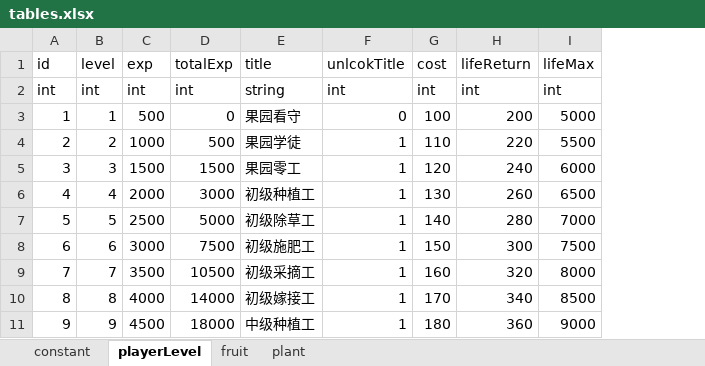
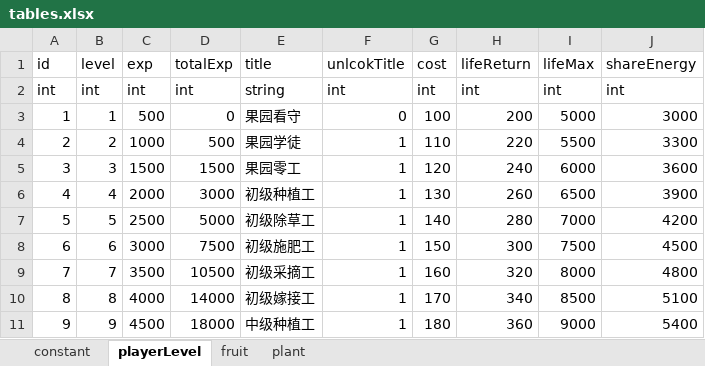
Before and after one commit to bjsky/sgj, an Excel workbook: tables.xlsx, sheet playerLevel, drawn as a sheet; only a part is shown; values as stored, in another font and other column widths than the file's, no borders; the diff names each change by its address in the sheet, - before the commit and + after, or states it on an @@ line.

```diff
--- a/tables.xlsx (sheet playerLevel)
+++ b/tables.xlsx (sheet playerLevel)
+column J (shareEnergy), rows 2-11: int | 3000 | 3300 | 3600 | 3900 | 4200 | 4500 | 4800 | 5100 | 5400
```
Also changed, not shown: 6 other files.
